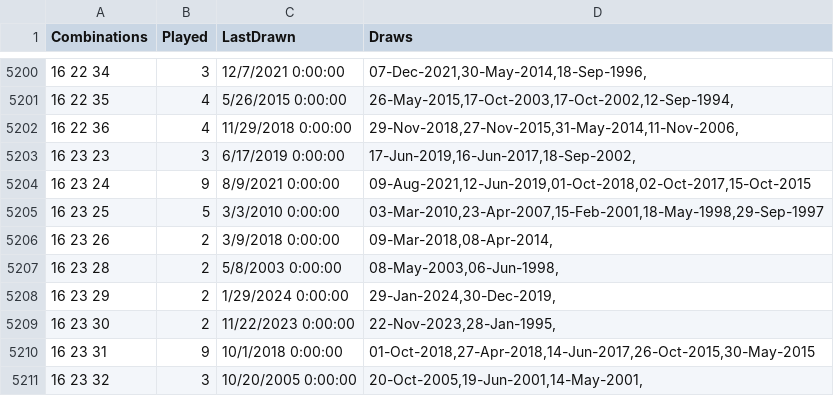
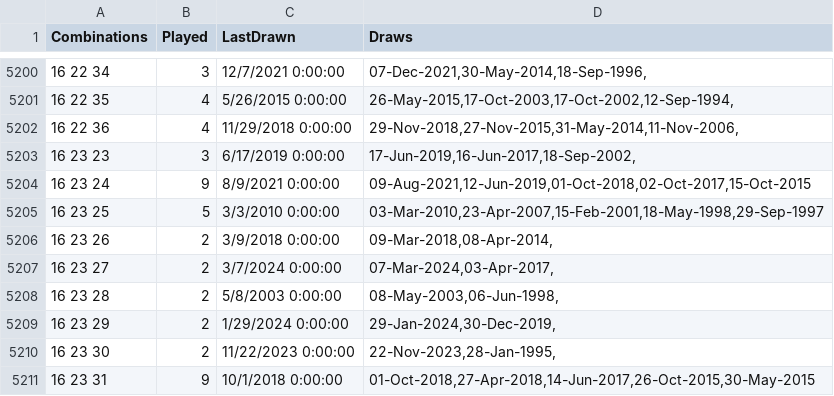
Before and after one commit to csnlcbtt/wix, a CSV file: csv/pwctrips.csv, drawn as a sheet; only a part is shown, gaps mark what is left out; the shorter side is filled out with more unchanged rows; the diff names each change by its address in the sheet, - before the commit and + after, or states it on an @@ line.

```diff
--- a/csv/pwctrips.csv
+++ b/csv/pwctrips.csv
+row 5207: 16 23 27 | 2 | 3/7/2024 0:00:00 | 07-Mar-2024,03-Apr-2017,
```
Also changed, not shown: csv/pwhzprjlin.csv, csv/pwhzprjpl.csv, 1 other file.
